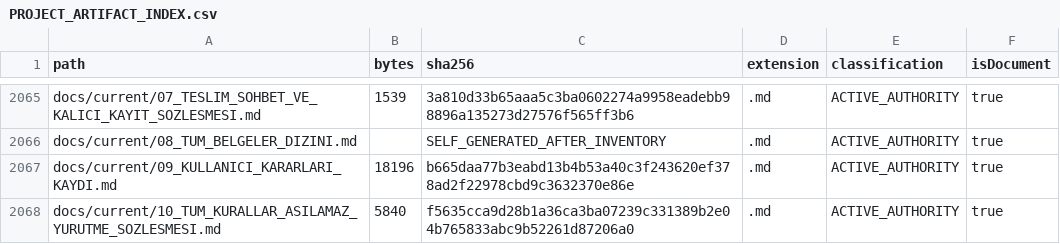
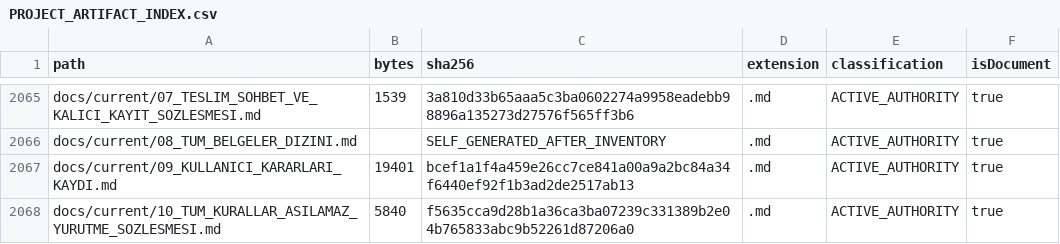
Before and after one commit to hsynmyssrgl/Anadolu-Parsi-AYM, a CSV file: artifacts/manifests/PROJECT_ARTIFACT_INDEX.csv, drawn as a sheet; only a part is shown, gaps mark what is left out; the diff covers the shown part only.

```diff
--- a/artifacts/manifests/PROJECT_ARTIFACT_INDEX.csv
+++ b/artifacts/manifests/PROJECT_ARTIFACT_INDEX.csv
@@ -2066,3 +2066,3 @@ docs/current/07_TESLIM_SOHBET_VE_KALICI_KAYIT_SOZLESMESI.md,1539,3a810d33b65aaa5
 docs/current/08_TUM_BELGELER_DIZINI.md,,SELF_GENERATED_AFTER_INVENTORY,.md,ACTIVE_AUTHORITY,true
-docs/current/09_KULLANICI_KARARLARI_KAYDI.md,18196,b665daa77b3eabd13b4b53a40c3f243620ef378ad2f22978cbd9c3632370e86e,.md,ACTIVE_AUTHORITY,true
+docs/current/09_KULLANICI_KARARLARI_KAYDI.md,19401,bcef1a1f4a459e26cc7ce841a00a9a2bc84a34f6440ef92f1b3ad2de2517ab13,.md,ACTIVE_AUTHORITY,true
 docs/current/10_TUM_KURALLAR_ASILAMAZ_YURUTME_SOZLESMESI.md,5840,f5635cca9d28b1a36ca3ba07239c331389b2e04b765833abc9b52261d87206a0,.md,ACTIVE_AUTHORITY,true
```
Also changed, not shown: 34 edited cells elsewhere in this file, artifacts/manifests/ALL_DOCUMENTS_INDEX.csv, 25 other files.
